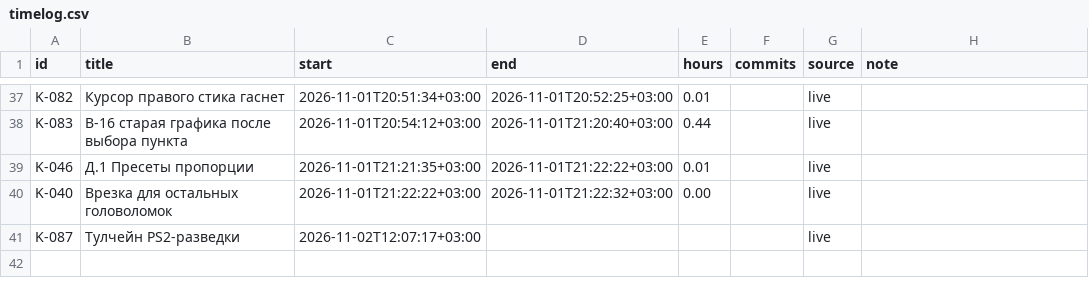
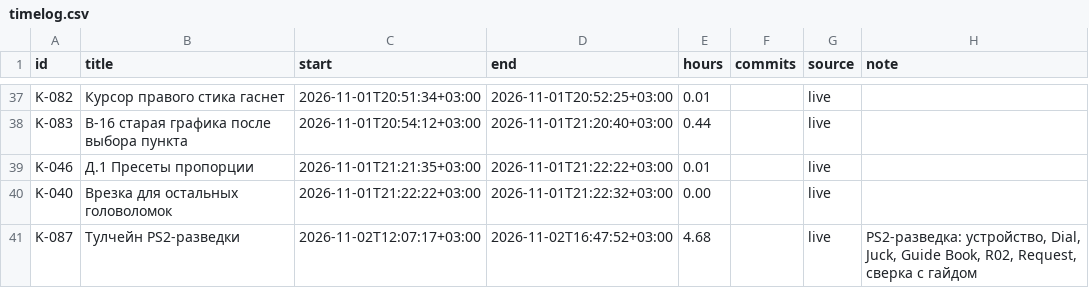
Before and after one commit to DmitriiTrifonov/sunpetal, a CSV file: tools/roadmap/timelog.csv, drawn as a sheet; only a part is shown, gaps mark what is left out.

```diff
--- a/tools/roadmap/timelog.csv
+++ b/tools/roadmap/timelog.csv
@@ -40,2 +40,2 @@ K-046,Д.1 Пресеты пропорции,2026-11-01T21:21:35+03:00,2026-11-0
 K-040,Врезка для остальных головоломок,2026-11-01T21:22:22+03:00,2026-11-01T21:22:32+03:00,0.00,,live,
-K-087,Тулчейн PS2-разведки,2026-11-02T12:07:17+03:00,,,,live,
+K-087,Тулчейн PS2-разведки,2026-11-02T12:07:17+03:00,2026-11-02T16:47:52+03:00,4.68,,live,"PS2-разведка: устройство, Dial, Juck, Guide Book, R02, Request, сверка с гайдом"
```
Also changed, not shown: 4 other files.
